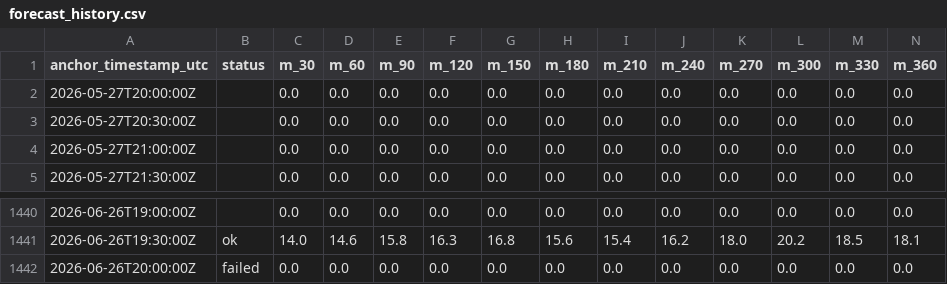
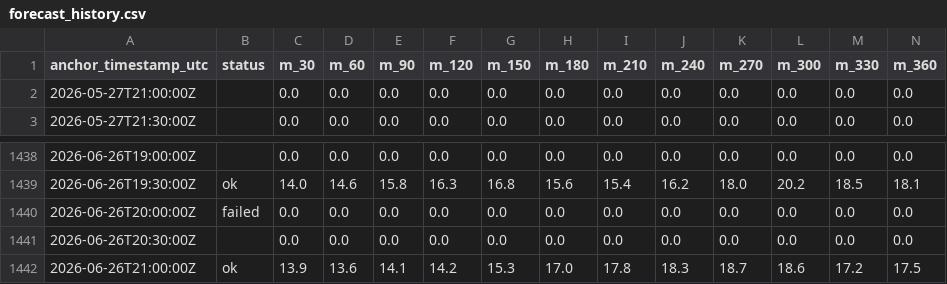
Before and after one commit to eunsu-park/ap-prediction, a CSV file: site/data/forecast_history.csv, drawn as a sheet; only a part is shown, gaps mark what is left out; removed rows and columns are numbered as before the commit, all else as after; rows hold the shown columns only; the diff names each change by its address in the sheet, - before the commit and + after, or states it on an @@ line.

```diff
--- a/site/data/forecast_history.csv
+++ b/site/data/forecast_history.csv
-row 2: 2026-05-27T20:00:00Z |  | 0.0 | 0.0 | 0.0 | 0.0 | 0.0 | 0.0 | 0.0 | 0.0 | 0.0 | 0.0 | 0.0 | 0.0
-row 3: 2026-05-27T20:30:00Z |  | 0.0 | 0.0 | 0.0 | 0.0 | 0.0 | 0.0 | 0.0 | 0.0 | 0.0 | 0.0 | 0.0 | 0.0
+row 1441: 2026-06-26T20:30:00Z |  | 0.0 | 0.0 | 0.0 | 0.0 | 0.0 | 0.0 | 0.0 | 0.0 | 0.0 | 0.0 | 0.0 | 0.0
+row 1442: 2026-06-26T21:00:00Z | ok | 13.9 | 13.6 | 14.1 | 14.2 | 15.3 | 17.0 | 17.8 | 18.3 | 18.7 | 18.6 | 17.2 | 17.5
```
Also changed, not shown: 3 other files.
